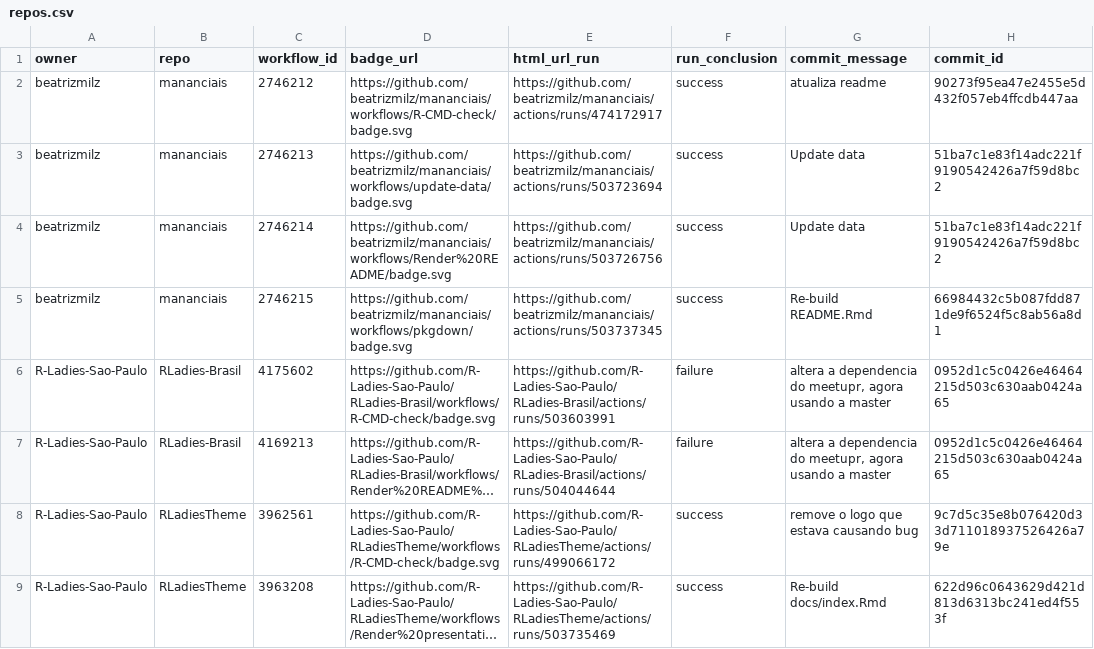
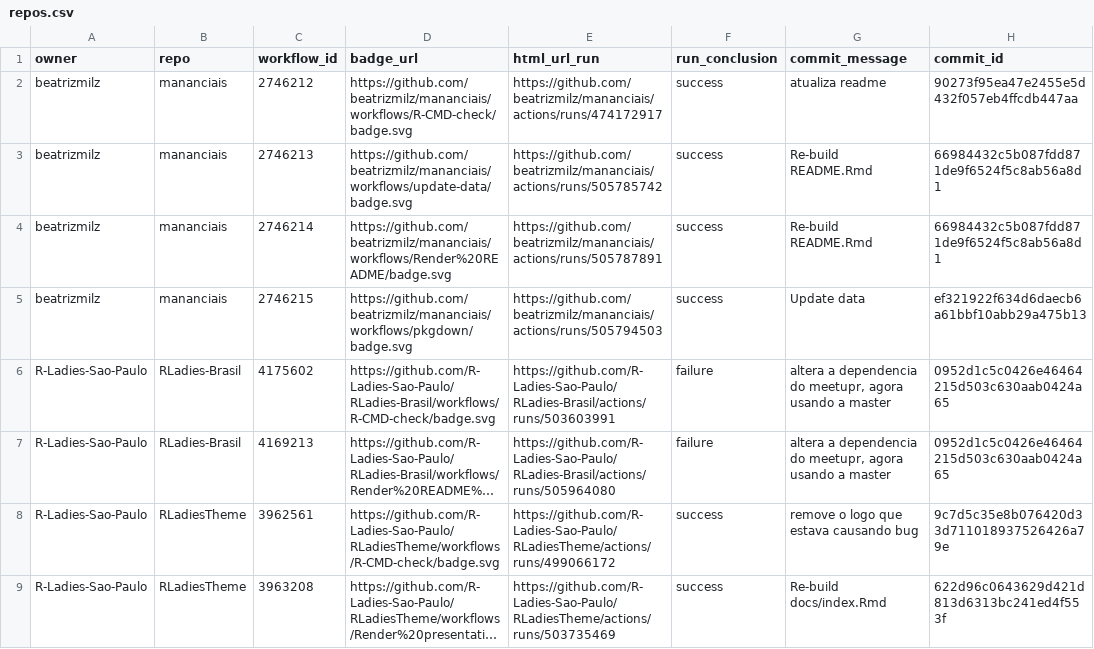
Before and after one commit to beatrizmilz/status, a CSV file: repos.csv, drawn as a sheet; only a part is shown; long unchanged cells end in …; the diff names each change by its address in the sheet, - before the commit and + after, or states it on an @@ line.

```diff
--- a/repos.csv
+++ b/repos.csv
-E3 (html_url_run): https://github.com/beatrizmilz/mananciais/actions/runs/503723694
+E3 (html_url_run): https://github.com/beatrizmilz/mananciais/actions/runs/505785742
-G3:G4 (commit_message): Update data
+G3:G4 (commit_message): Re-build README.Rmd
-H3:H4 (commit_id): 51ba7c1e83f14adc221f9190542426a7f59d8bc2
+H3:H4 (commit_id): 66984432c5b087fdd871de9f6524f5c8ab56a8d1
-E4 (html_url_run): https://github.com/beatrizmilz/mananciais/actions/runs/503726756
+E4 (html_url_run): https://github.com/beatrizmilz/mananciais/actions/runs/505787891
-E5 (html_url_run): https://github.com/beatrizmilz/mananciais/actions/runs/503737345
+E5 (html_url_run): https://github.com/beatrizmilz/mananciais/actions/runs/505794503
-G5 (commit_message): Re-build README.Rmd
+G5 (commit_message): Update data
-H5 (commit_id): 66984432c5b087fdd871de9f6524f5c8ab56a8d1
+H5 (commit_id): ef321922f634d6daecb6a61bbf10abb29a475b13
-E7 (html_url_run): https://github.com/R-Ladies-Sao-Paulo/RLadies-Brasil/actions/runs/504044644
+E7 (html_url_run): https://github.com/R-Ladies-Sao-Paulo/RLadies-Brasil/actions/runs/505964080
```
Also changed, not shown: 1 other file.
